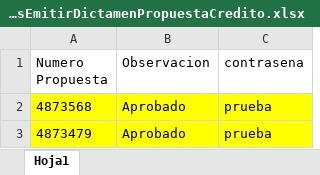
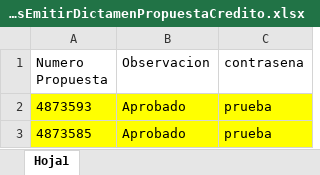
Before and after one commit to Jesus0995/CMACPiura_2022, an Excel workbook: target/DatosExcel/DatosEmitirDictamenPropuestaCredito.xlsx, sheet Hoja1, drawn as a sheet; values as stored, in another font and other column widths than the file's, no borders; the diff names each change by its address in the sheet, - before the commit and + after, or states it on an @@ line.

```diff
--- a/target/DatosExcel/DatosEmitirDictamenPropuestaCredito.xlsx (sheet Hoja1)
+++ b/target/DatosExcel/DatosEmitirDictamenPropuestaCredito.xlsx (sheet Hoja1)
-A2 (Numero Propuesta): 4873568
+A2 (Numero Propuesta): 4873593
-A3 (Numero Propuesta): 4873479
+A3 (Numero Propuesta): 4873585
```
Also changed, not shown: target/DatosExcel/DatosCreditoEmpresarialRefinanciacionEspecial.xlsx, target/DatosExcel/DatosRegistrarInformeVisitaVerificacion.xlsx, 49 other files.
